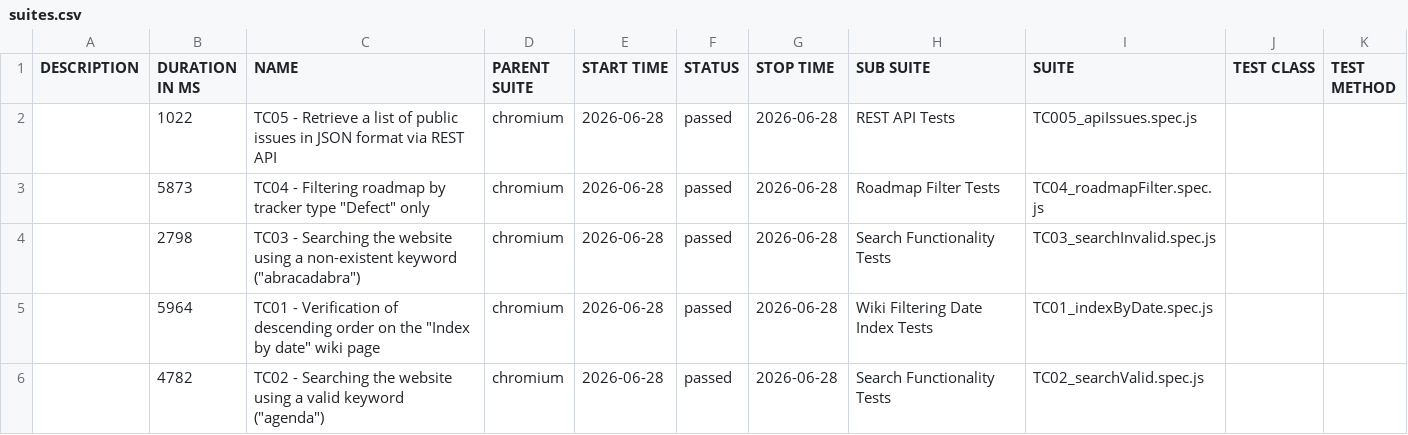
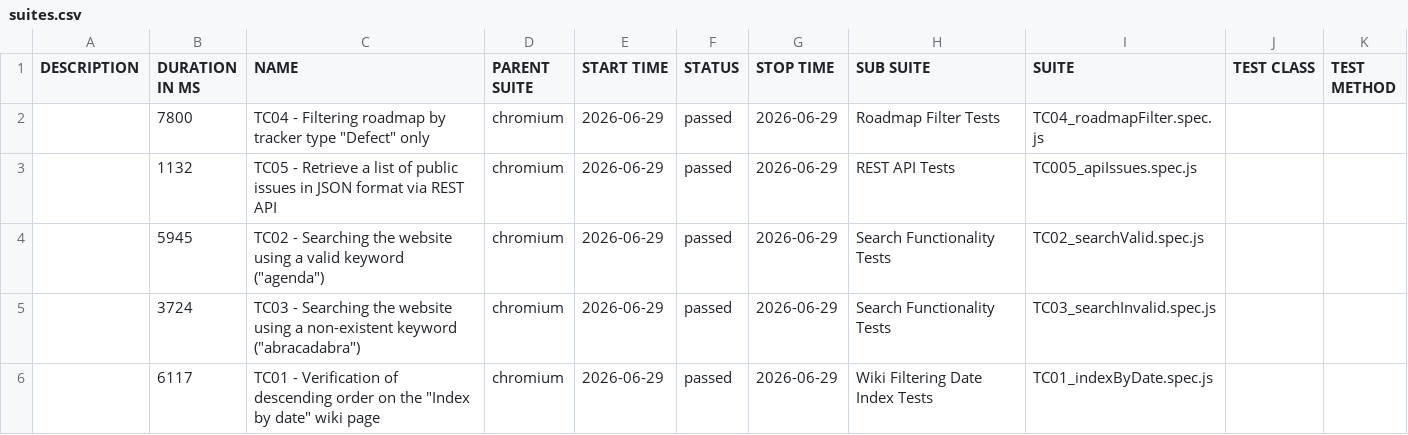
Before and after one commit to VoloshynVolodymyr/redmine-playwright-tests, a CSV file: data/suites.csv, drawn as a sheet.

```diff
--- a/data/suites.csv
+++ b/data/suites.csv
@@ -1,6 +1,6 @@
 "DESCRIPTION","DURATION IN MS","NAME","PARENT SUITE","START TIME","STATUS","STOP TIME","SUB SUITE","SUITE","TEST CLASS","TEST METHOD"
-"","1022","TC05 - Retrieve a list of public issues in JSON format via REST API","chromium","2026-06-28","passed","2026-06-28","REST API Tests","TC005_apiIssues.spec.js","",""
-"","5873","TC04 - Filtering roadmap by tracker type ""Defect"" only","chromium","2026-06-28","passed","2026-06-28","Roadmap Filter Tests","TC04_roadmapFilter.spec.js","",""
-"","2798","TC03 - Searching the website using a non-existent keyword (""abracadabra"")","chromium","2026-06-28","passed","2026-06-28","Search Functionality Tests","TC03_searchInvalid.spec.js","",""
-"","5964","TC01 - Verification of descending order on the ""Index by date"" wiki page","chromium","2026-06-28","passed","2026-06-28","Wiki Filtering Date Index Tests","TC01_indexByDate.spec.js","",""
-"","4782","TC02 - Searching the website using a valid keyword (""agenda"")","chromium","2026-06-28","passed","2026-06-28","Search Functionality Tests","TC02_searchValid.spec.js","",""
+"","7800","TC04 - Filtering roadmap by tracker type ""Defect"" only","chromium","2026-06-29","passed","2026-06-29","Roadmap Filter Tests","TC04_roadmapFilter.spec.js","",""
+"","1132","TC05 - Retrieve a list of public issues in JSON format via REST API","chromium","2026-06-29","passed","2026-06-29","REST API Tests","TC005_apiIssues.spec.js","",""
+"","5945","TC02 - Searching the website using a valid keyword (""agenda"")","chromium","2026-06-29","passed","2026-06-29","Search Functionality Tests","TC02_searchValid.spec.js","",""
+"","3724","TC03 - Searching the website using a non-existent keyword (""abracadabra"")","chromium","2026-06-29","passed","2026-06-29","Search Functionality Tests","TC03_searchInvalid.spec.js","",""
+"","6117","TC01 - Verification of descending order on the ""Index by date"" wiki page","chromium","2026-06-29","passed","2026-06-29","Wiki Filtering Date Index Tests","TC01_indexByDate.spec.js","",""
```
Also changed, not shown: 23 other files.
